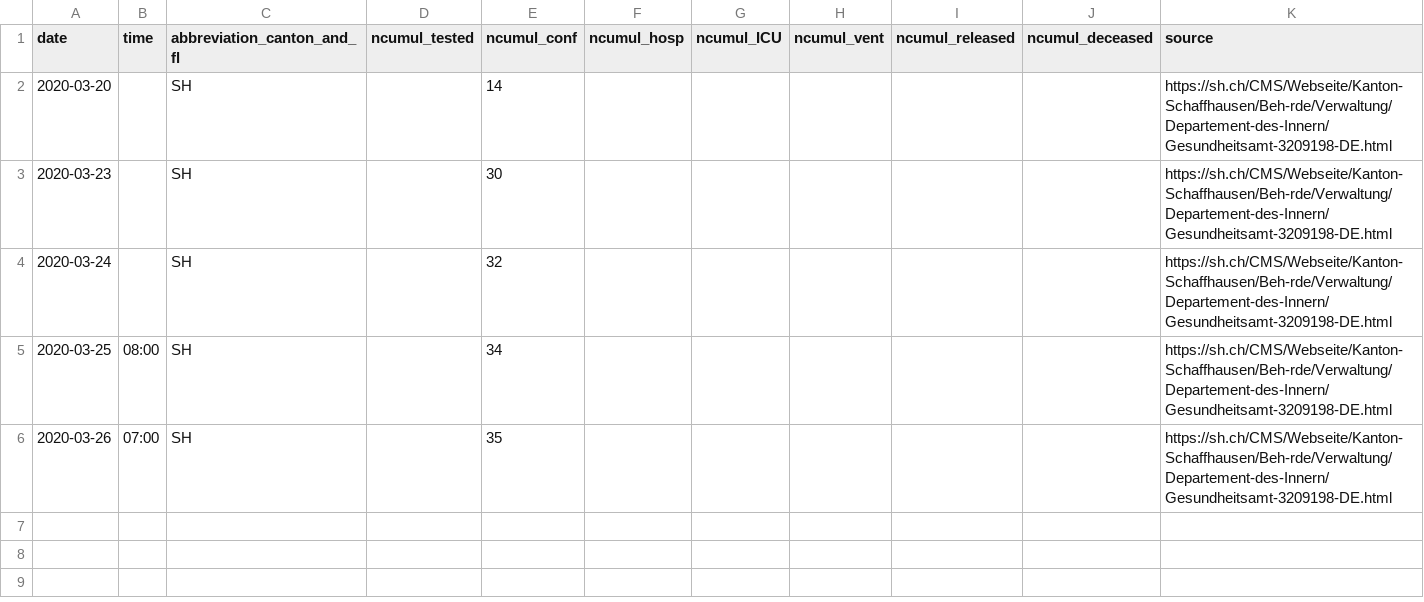
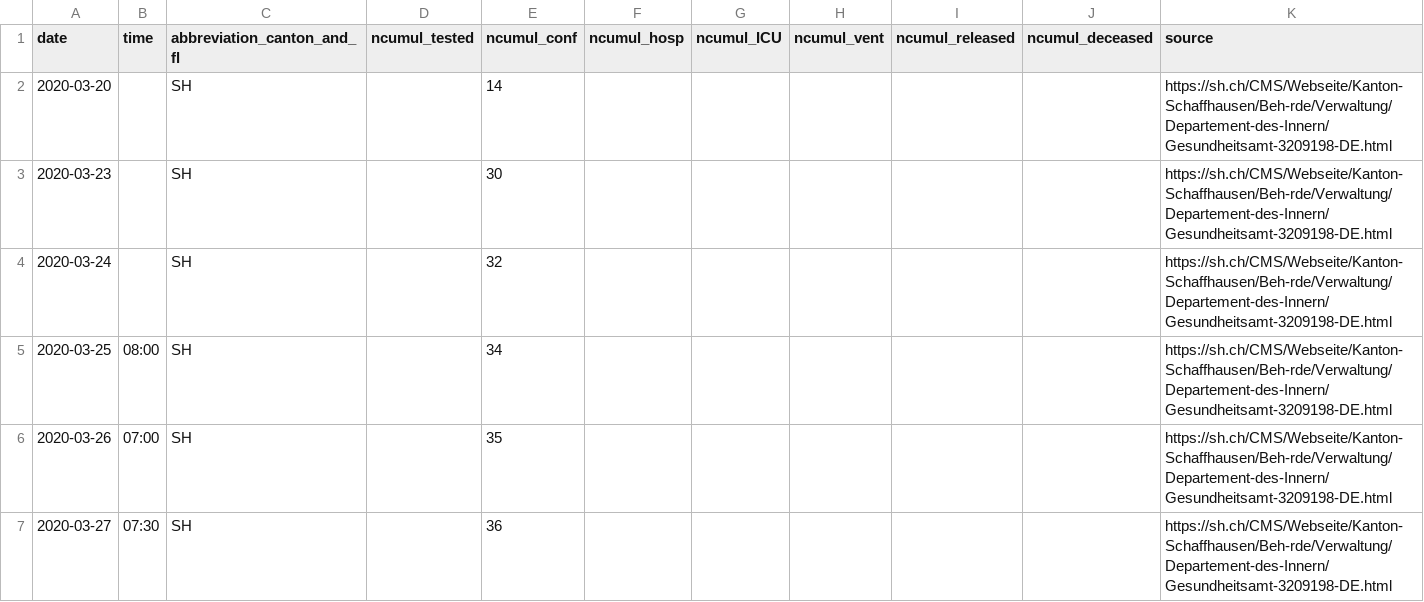
Before and after one commit to zdavatz/covid_19, a CSV file: fallzahlen_kanton_total_csv/COVID19_Fallzahlen_Kanton_SH_total.csv, drawn as a sheet.

```diff
--- a/fallzahlen_kanton_total_csv/COVID19_Fallzahlen_Kanton_SH_total.csv
+++ b/fallzahlen_kanton_total_csv/COVID19_Fallzahlen_Kanton_SH_total.csv
@@ -6 +6,2 @@ date,time,abbreviation_canton_and_fl,ncumul_tested,ncumul_conf,ncumul_hosp,ncumu
 2020-03-26,07:00,SH,"",35,"","","","","",https://sh.ch/CMS/Webseite/Kanton-Schaffhausen/Beh-rde/Verwaltung/Departement-des-Innern/Gesundheitsamt-3209198-DE.html
+2020-03-27,07:30,SH,,36,,,,,,https://sh.ch/CMS/Webseite/Kanton-Schaffhausen/Beh-rde/Verwaltung/Departement-des-Innern/Gesundheitsamt-3209198-DE.html
```
